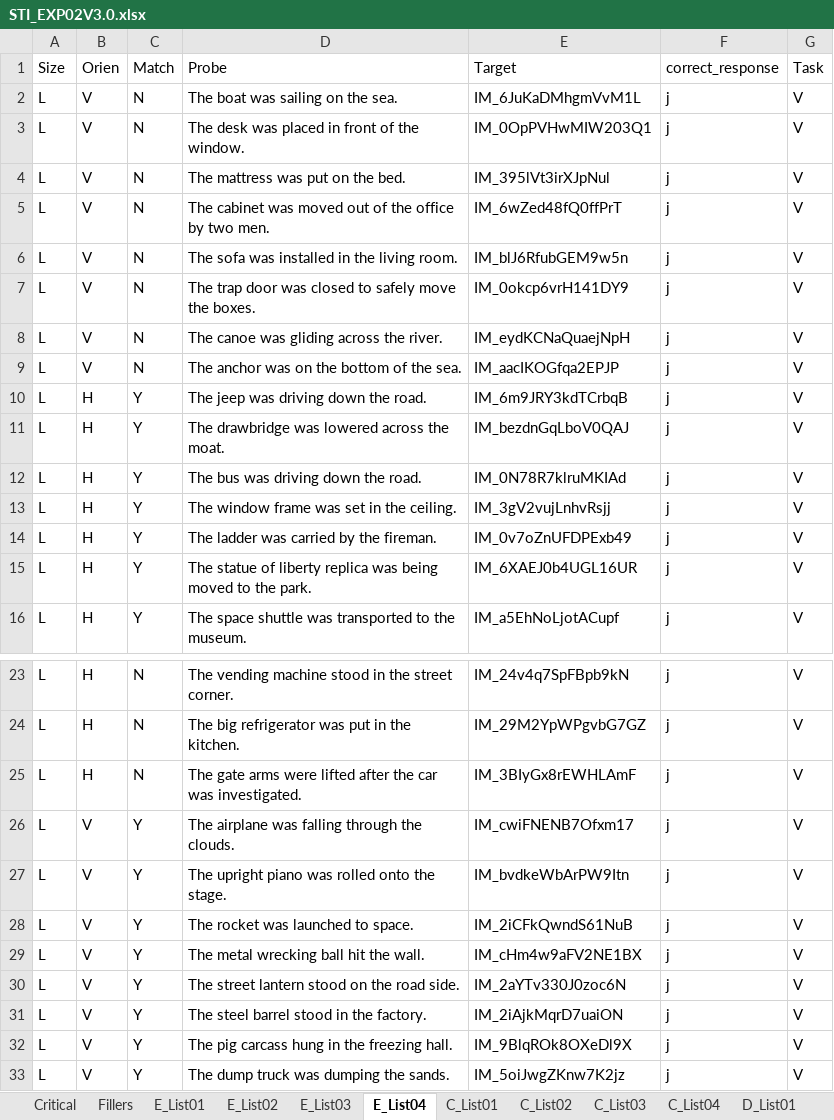
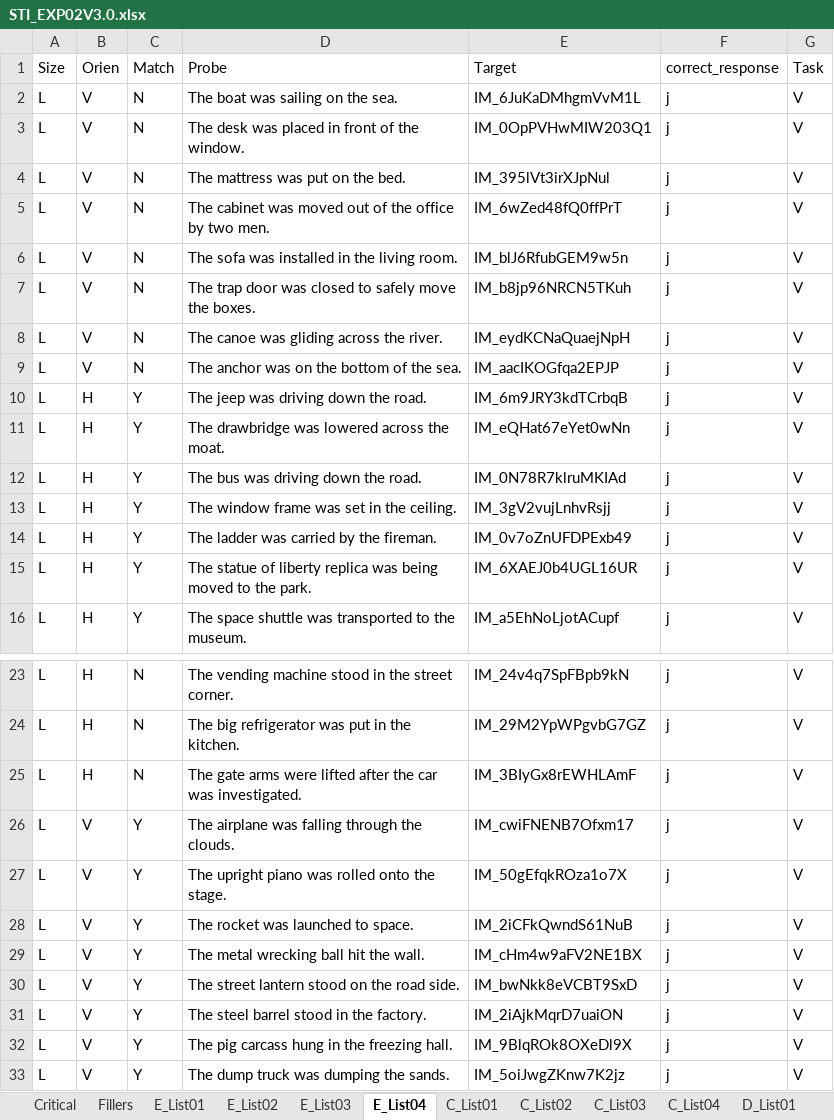
Before and after one commit to SCgeeker/SIM2016_PIC, an Excel workbook: EXP/2016_Orien_Size/STI_EXP02V3.0.xlsx, sheet E_List04, drawn as a sheet; only a part is shown, gaps mark what is left out; values as stored, in another font and other column widths than the file's, no borders; the diff names each change by its address in the sheet, - before the commit and + after, or states it on an @@ line.

```diff
--- a/EXP/2016_Orien_Size/STI_EXP02V3.0.xlsx (sheet E_List04)
+++ b/EXP/2016_Orien_Size/STI_EXP02V3.0.xlsx (sheet E_List04)
-E7 (Target): IM_0okcp6vrH141DY9
+E7 (Target): IM_b8jp96NRCN5TKuh
-E11 (Target): IM_bezdnGqLboV0QAJ
+E11 (Target): IM_eQHat67eYet0wNn
-E27 (Target): IM_bvdkeWbArPW9Itn
+E27 (Target): IM_50gEfqkROza1o7X
-E30 (Target): IM_2aYTv330J0zoc6N
+E30 (Target): IM_bwNkk8eVCBT9SxD
```
Also changed, not shown: sheet Critical, sheet E_List02, sheet E_List01, sheet E_List03, 23 other files.
